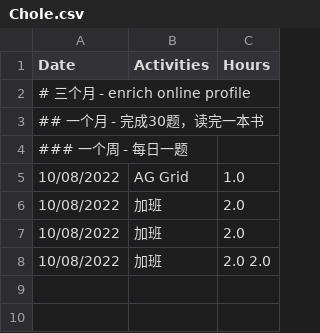
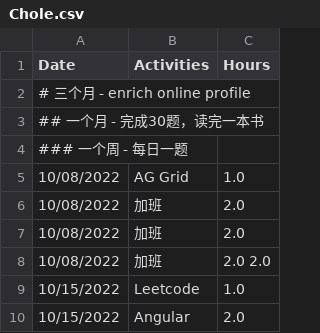
Before and after one commit to GuilinDev/studyGroup, a CSV file: Chole.csv, drawn as a sheet; the diff names each change by its address in the sheet, - before the commit and + after, or states it on an @@ line.

Commit message:
1015 check in

```diff
--- a/Chole.csv
+++ b/Chole.csv
+row 9: 10/15/2022 | Leetcode | 1.0
+row 10: 10/15/2022 | Angular | 2.0
```
